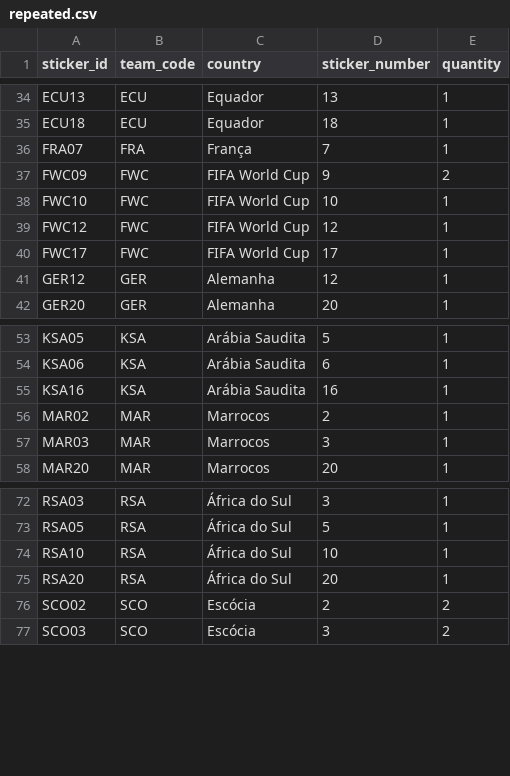
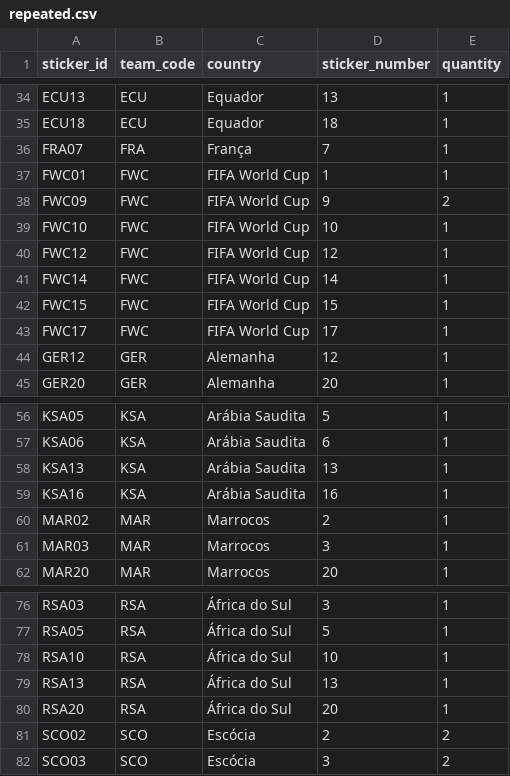
Before and after one commit to RafaSartorel/figurinhas-copa-2026, a CSV file: data/repeated.csv, drawn as a sheet; only a part is shown, gaps mark what is left out.

```diff
--- a/data/repeated.csv
+++ b/data/repeated.csv
@@ -36,2 +36,3 @@ ECU18,ECU,Equador,18,1
 FRA07,FRA,França,7,1
+FWC01,FWC,FIFA World Cup,1,1
 FWC09,FWC,FIFA World Cup,9,2
@@ -39,2 +40,4 @@ FWC10,FWC,FIFA World Cup,10,1
 FWC12,FWC,FIFA World Cup,12,1
+FWC14,FWC,FIFA World Cup,14,1
+FWC15,FWC,FIFA World Cup,15,1
 FWC17,FWC,FIFA World Cup,17,1
@@ -54,2 +57,3 @@ KSA05,KSA,Arábia Saudita,5,1
 KSA06,KSA,Arábia Saudita,6,1
+KSA13,KSA,Arábia Saudita,13,1
 KSA16,KSA,Arábia Saudita,16,1
@@ -74,2 +78,3 @@ RSA05,RSA,África do Sul,5,1
 RSA10,RSA,África do Sul,10,1
+RSA13,RSA,África do Sul,13,1
 RSA20,RSA,África do Sul,20,1
```
Also changed, not shown: 2 other files.
